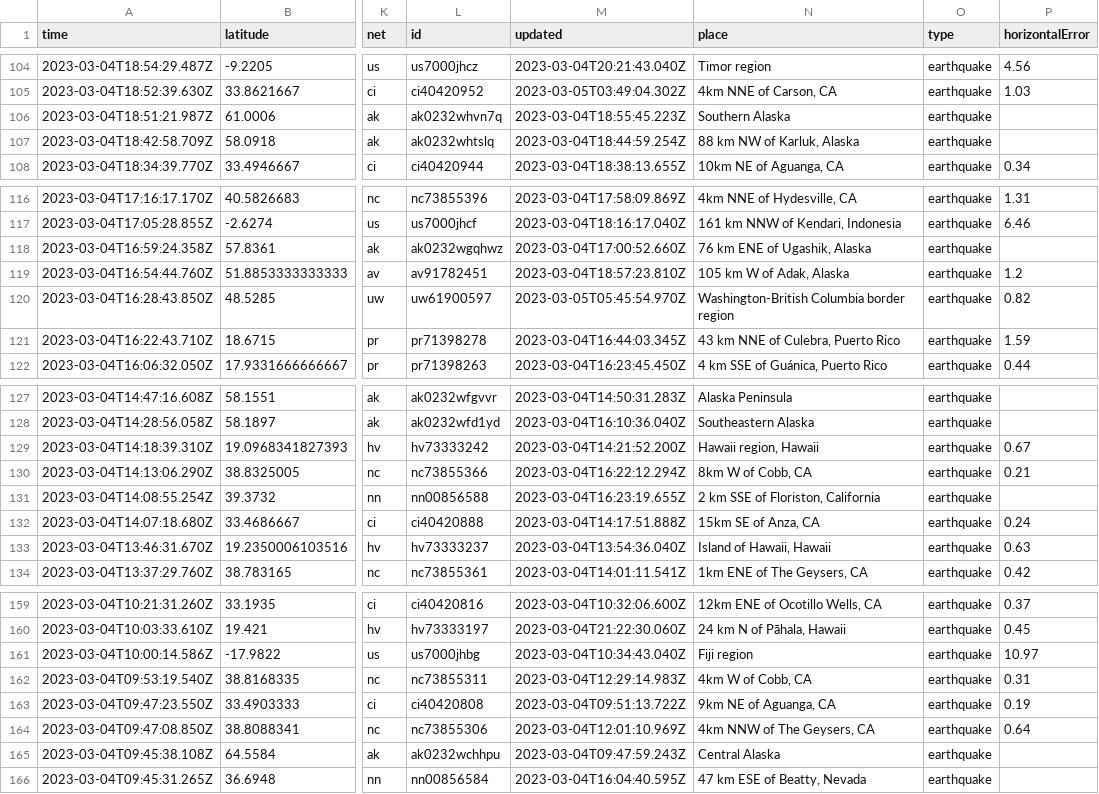
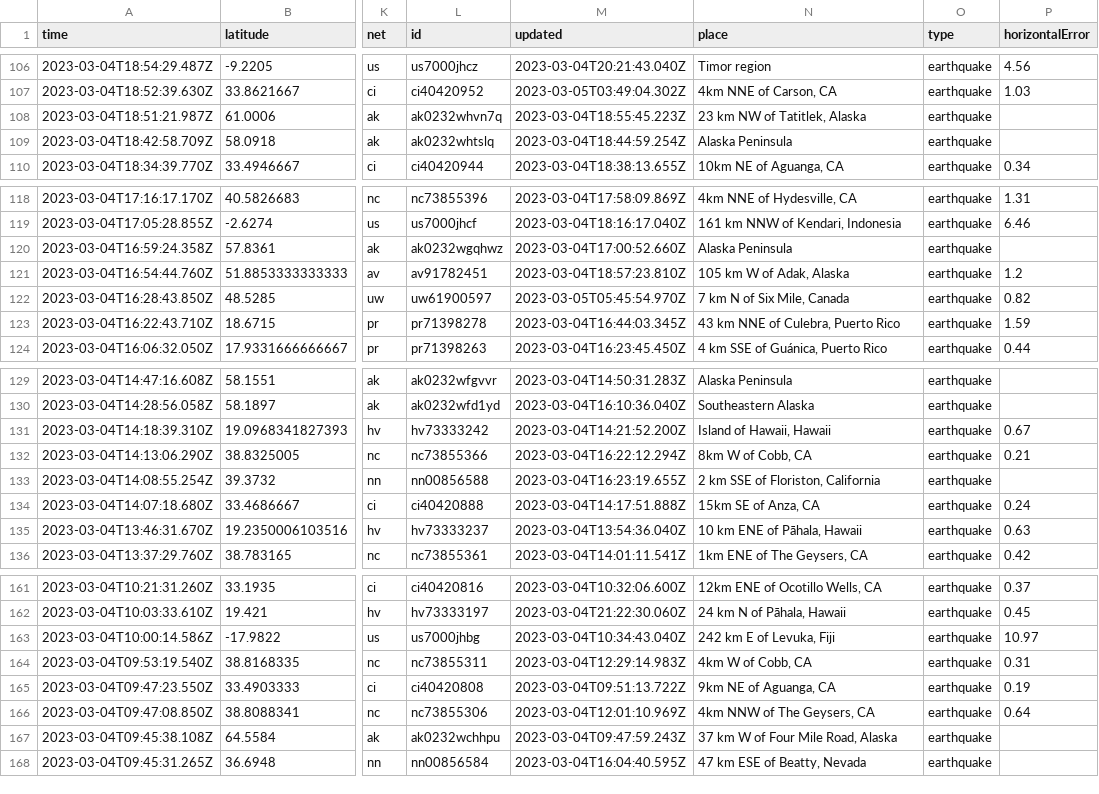
Before and after one commit to lizmurray3/my-data-robot, a CSV file: usgs_current.csv, drawn as a sheet; only a part is shown, gaps mark what is left out; addresses are those after the commit; the diff covers the shown part only; the diff names each change by its address in the sheet, - before the commit and + after, or states it on an @@ line.

```diff
--- a/usgs_current.csv
+++ b/usgs_current.csv
-N108 (place): Southern Alaska
+N108 (place): 23 km NW of Tatitlek, Alaska
-N109 (place): 88 km NW of Karluk, Alaska
+N109 (place): Alaska Peninsula
-N120 (place): 76 km ENE of Ugashik, Alaska
+N120 (place): Alaska Peninsula
-N122 (place): Washington-British Columbia border region
+N122 (place): 7 km N of Six Mile, Canada
-N131 (place): Hawaii region, Hawaii
+N131 (place): Island of Hawaii, Hawaii
-N135 (place): Island of Hawaii, Hawaii
+N135 (place): 10 km ENE of Pāhala, Hawaii
-N163 (place): Fiji region
+N163 (place): 242 km E of Levuka, Fiji
-N167 (place): Central Alaska
+N167 (place): 37 km W of Four Mile Road, Alaska
```
Also changed, not shown: 2 added rows and 22 edited cells elsewhere in this file.
